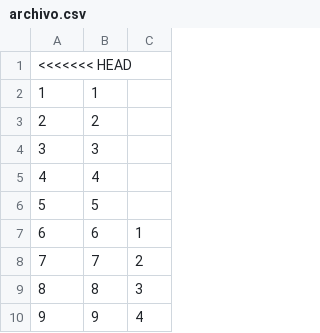
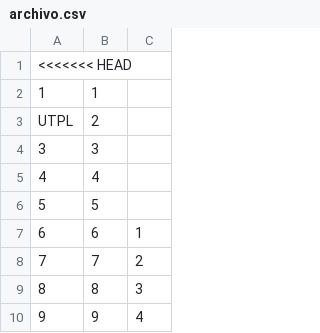
Before and after one commit to DaniloDiaz/practica-001, a CSV file: archivo.csv, drawn as a sheet; only a part is shown; the diff names each change by its address in the sheet, - before the commit and + after, or states it on an @@ line.

Commit message:
Cambios  Recientes

```diff
--- a/archivo.csv
+++ b/archivo.csv
-A3: 2
+A3: UTPL
```
